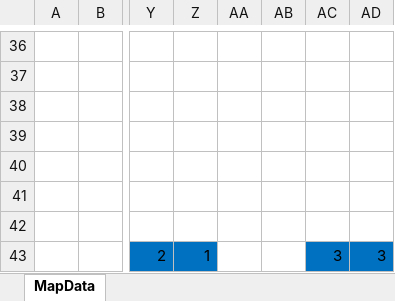
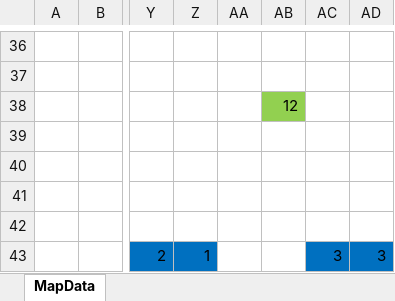
Before and after one commit to owataomaemona/ABYSAL, an Excel workbook: Resource/MapData.xlsm, sheet MapData, drawn as a sheet; only a part is shown, gaps mark what is left out; values as stored, in another font and other column widths than the file's, no borders; charts and pictures and conditional formats not drawn; the diff names each change by its address in the sheet, - before the commit and + after, or states it on an @@ line.

```diff
--- a/Resource/MapData.xlsm (sheet MapData)
+++ b/Resource/MapData.xlsm (sheet MapData)
-AB38: (empty)
+AB38: 12
-AB38 fill: none
+AB38 fill: #92D050
```
Also changed, not shown: 4 other files.
